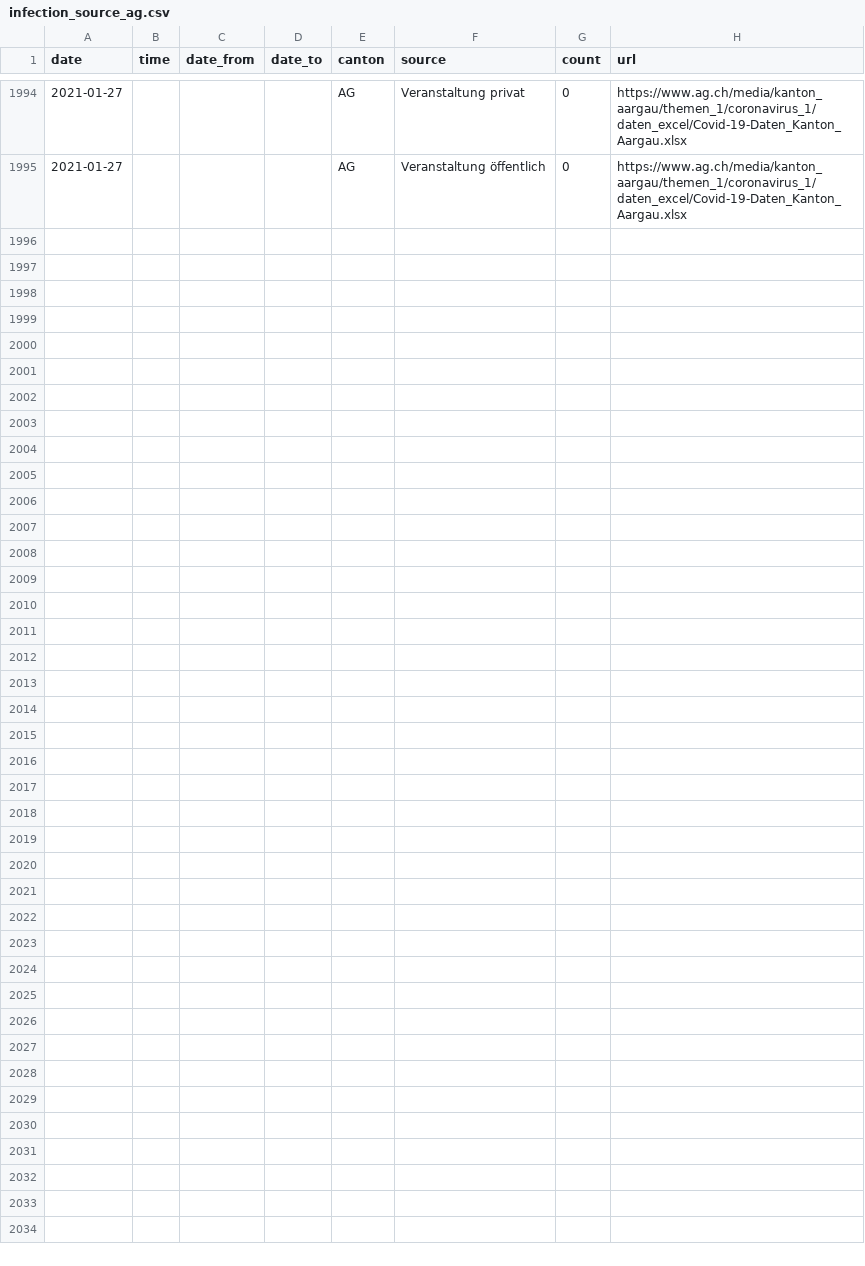
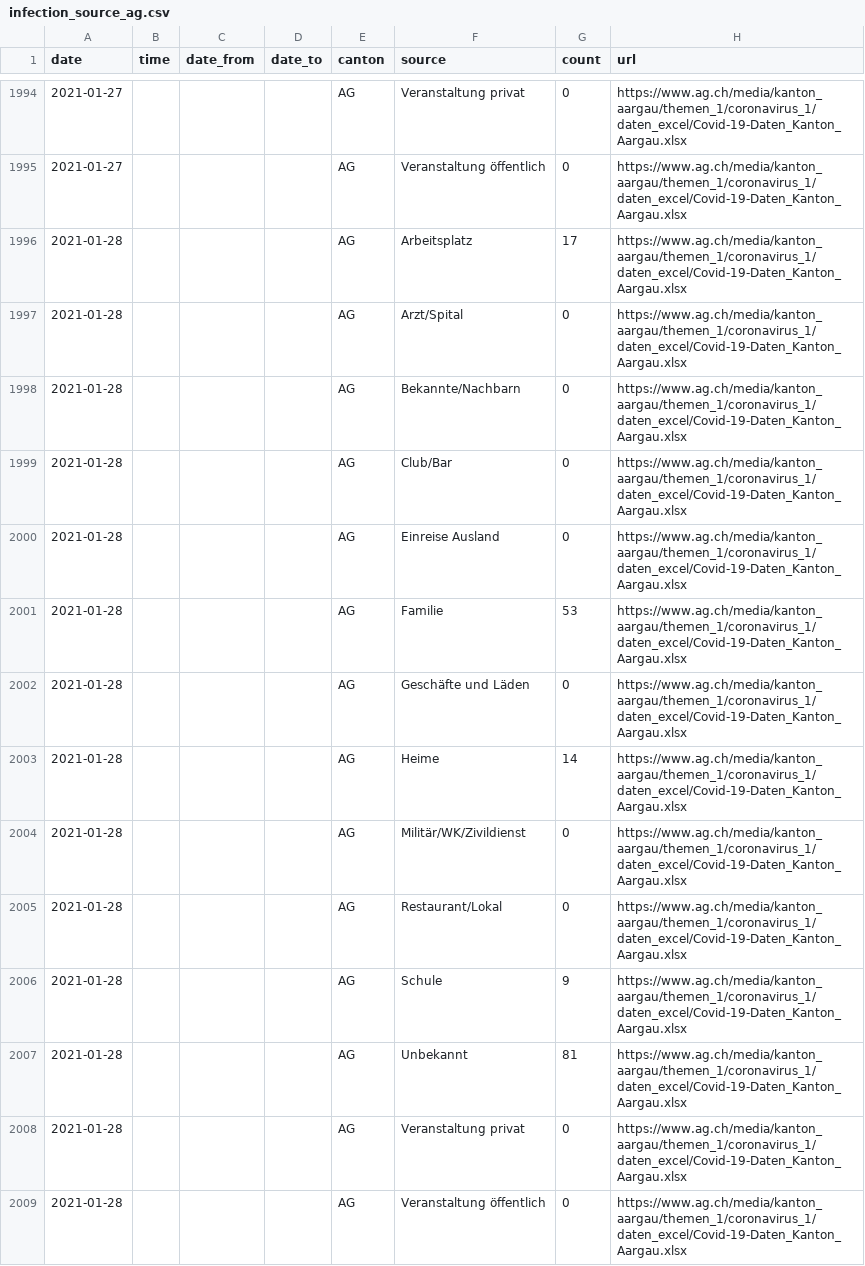
Before and after one commit to maekke/infection_source, a CSV file: infection_source_ag.csv, drawn as a sheet; only a part is shown, gaps mark what is left out.

Commit message:
Automatic update of infection source data

```diff
--- a/infection_source_ag.csv
+++ b/infection_source_ag.csv
@@ -1995 +1995,15 @@ date,time,date_from,date_to,canton,source,count,url
 2021-01-27,,,,AG,"Veranstaltung öffentlich",0,https://www.ag.ch/media/kanton_aargau/themen_1/coronavirus_1/daten_excel/Covid-19-Daten_Kanton_Aargau.xlsx
+2021-01-28,,,,AG,"Arbeitsplatz",17,https://www.ag.ch/media/kanton_aargau/themen_1/coronavirus_1/daten_excel/Covid-19-Daten_Kanton_Aargau.xlsx
+2021-01-28,,,,AG,"Arzt/Spital",0,https://www.ag.ch/media/kanton_aargau/themen_1/coronavirus_1/daten_excel/Covid-19-Daten_Kanton_Aargau.xlsx
+2021-01-28,,,,AG,"Bekannte/Nachbarn",0,https://www.ag.ch/media/kanton_aargau/themen_1/coronavirus_1/daten_excel/Covid-19-Daten_Kanton_Aargau.xlsx
+2021-01-28,,,,AG,"Club/Bar",0,https://www.ag.ch/media/kanton_aargau/themen_1/coronavirus_1/daten_excel/Covid-19-Daten_Kanton_Aargau.xlsx
+2021-01-28,,,,AG,"Einreise Ausland",0,https://www.ag.ch/media/kanton_aargau/themen_1/coronavirus_1/daten_excel/Covid-19-Daten_Kanton_Aargau.xlsx
+2021-01-28,,,,AG,"Familie",53,https://www.ag.ch/media/kanton_aargau/themen_1/coronavirus_1/daten_excel/Covid-19-Daten_Kanton_Aargau.xlsx
+2021-01-28,,,,AG,"Geschäfte und Läden",0,https://www.ag.ch/media/kanton_aargau/themen_1/coronavirus_1/daten_excel/Covid-19-Daten_Kanton_Aargau.xlsx
+2021-01-28,,,,AG,"Heime",14,https://www.ag.ch/media/kanton_aargau/themen_1/coronavirus_1/daten_excel/Covid-19-Daten_Kanton_Aargau.xlsx
+2021-01-28,,,,AG,"Militär/WK/Zivildienst",0,https://www.ag.ch/media/kanton_aargau/themen_1/coronavirus_1/daten_excel/Covid-19-Daten_Kanton_Aargau.xlsx
+2021-01-28,,,,AG,"Restaurant/Lokal",0,https://www.ag.ch/media/kanton_aargau/themen_1/coronavirus_1/daten_excel/Covid-19-Daten_Kanton_Aargau.xlsx
+2021-01-28,,,,AG,"Schule",9,https://www.ag.ch/media/kanton_aargau/themen_1/coronavirus_1/daten_excel/Covid-19-Daten_Kanton_Aargau.xlsx
+2021-01-28,,,,AG,"Unbekannt",81,https://www.ag.ch/media/kanton_aargau/themen_1/coronavirus_1/daten_excel/Covid-19-Daten_Kanton_Aargau.xlsx
+2021-01-28,,,,AG,"Veranstaltung privat",0,https://www.ag.ch/media/kanton_aargau/themen_1/coronavirus_1/daten_excel/Covid-19-Daten_Kanton_Aargau.xlsx
+2021-01-28,,,,AG,"Veranstaltung öffentlich",0,https://www.ag.ch/media/kanton_aargau/themen_1/coronavirus_1/daten_excel/Covid-19-Daten_Kanton_Aargau.xlsx
```
